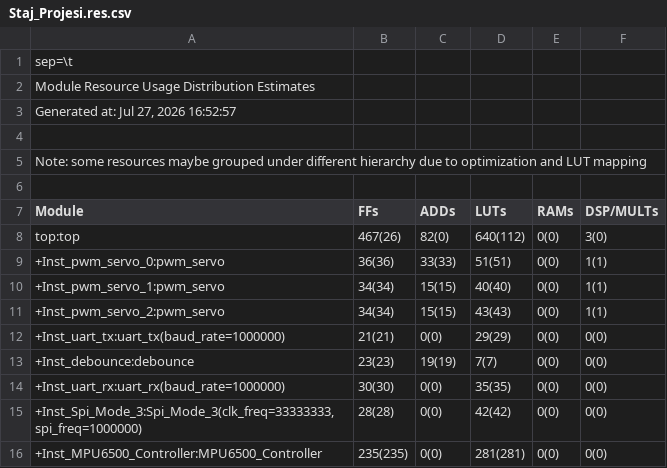
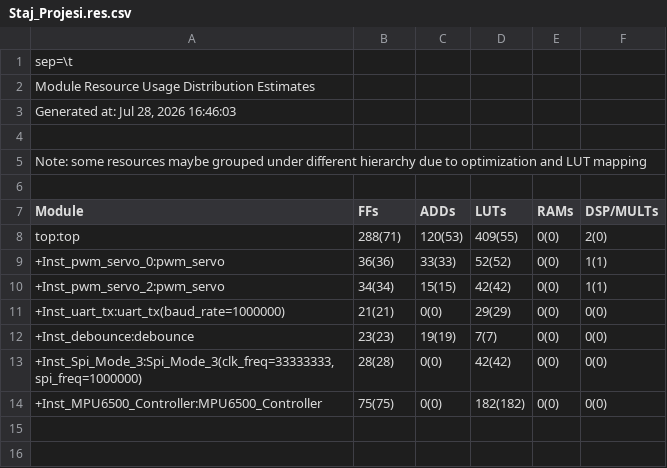
Before and after one commit to OmerSahinkou/Ayduo_Staj, a CSV file: Staj_Projesi/outflow/Staj_Projesi.res.csv, drawn as a sheet.

```diff
--- a/Staj_Projesi/outflow/Staj_Projesi.res.csv
+++ b/Staj_Projesi/outflow/Staj_Projesi.res.csv
@@ -2,3 +2,3 @@ sep=\t
 Module Resource Usage Distribution Estimates
-Generated at: Jul 27, 2026 16:52:57
+Generated at: Jul 28, 2026 16:46:03
 
@@ -7,10 +7,8 @@ Note: some resources maybe grouped under different hierarchy due to optimization
 Module	       FFs	      ADDs	      LUTs	      RAMs	 DSP/MULTs
-top:top                                                     	  467(26)	    82(0)	 640(112)	     0(0)	     3(0)	
- +Inst_pwm_servo_0:pwm_servo                                	   36(36)	   33(33)	   51(51)	     0(0)	     1(1)	
- +Inst_pwm_servo_1:pwm_servo                                	   34(34)	   15(15)	   40(40)	     0(0)	     1(1)	
- +Inst_pwm_servo_2:pwm_servo                                	   34(34)	   15(15)	   43(43)	     0(0)	     1(1)	
+top:top                                                     	  288(71)	  120(53)	  409(55)	     0(0)	     2(0)	
+ +Inst_pwm_servo_0:pwm_servo                                	   36(36)	   33(33)	   52(52)	     0(0)	     1(1)	
+ +Inst_pwm_servo_2:pwm_servo                                	   34(34)	   15(15)	   42(42)	     0(0)	     1(1)	
  +Inst_uart_tx:uart_tx(baud_rate=1000000)                   	   21(21)	     0(0)	   29(29)	     0(0)	     0(0)	
  +Inst_debounce:debounce                                    	   23(23)	   19(19)	     7(7)	     0(0)	     0(0)	
- +Inst_uart_rx:uart_rx(baud_rate=1000000)                   	   30(30)	     0(0)	   35(35)	     0(0)	     0(0)	
  +Inst_Spi_Mode_3:Spi_Mode_3(clk_freq=33333333,spi_freq=1000000)	   28(28)	     0(0)	   42(42)	     0(0)	     0(0)	
- +Inst_MPU6500_Controller:MPU6500_Controller                	 235(235)	     0(0)	 281(281)	     0(0)	     0(0)	
+ +Inst_MPU6500_Controller:MPU6500_Controller                	   75(75)	     0(0)	 182(182)	     0(0)	     0(0)	
```
Also changed, not shown: Staj_Projesi/outflow/Staj_Projesi.interface.csv, Staj_Projesi/outflow/Staj_Projesi.pinout.csv, 41 other files.
